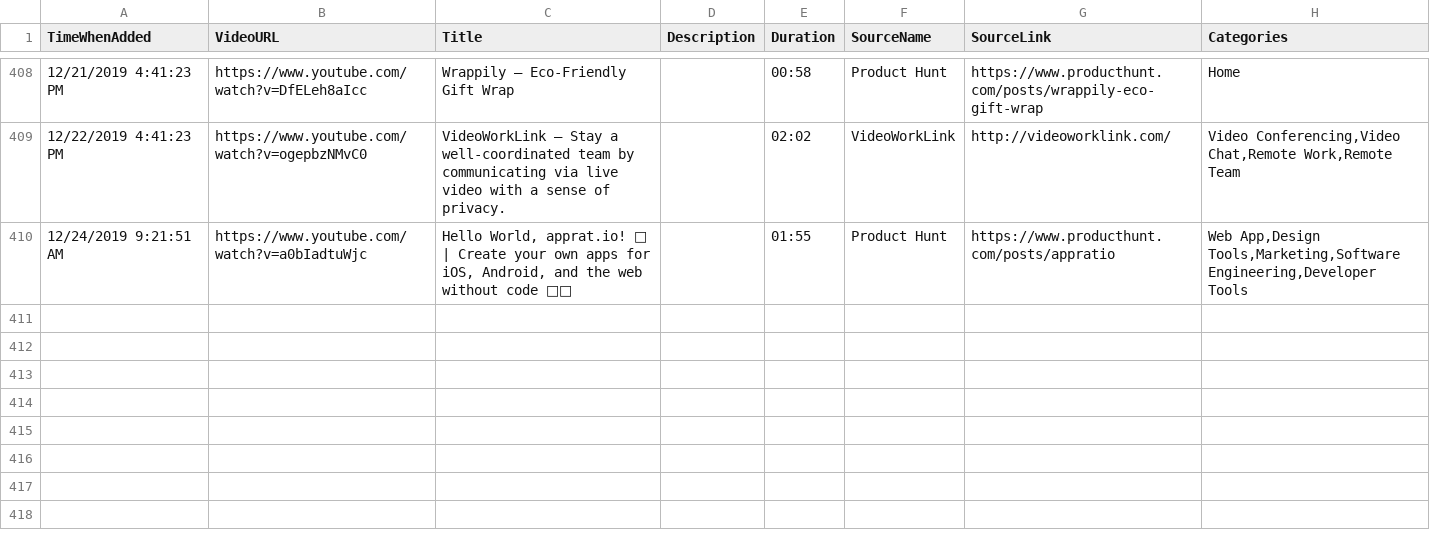
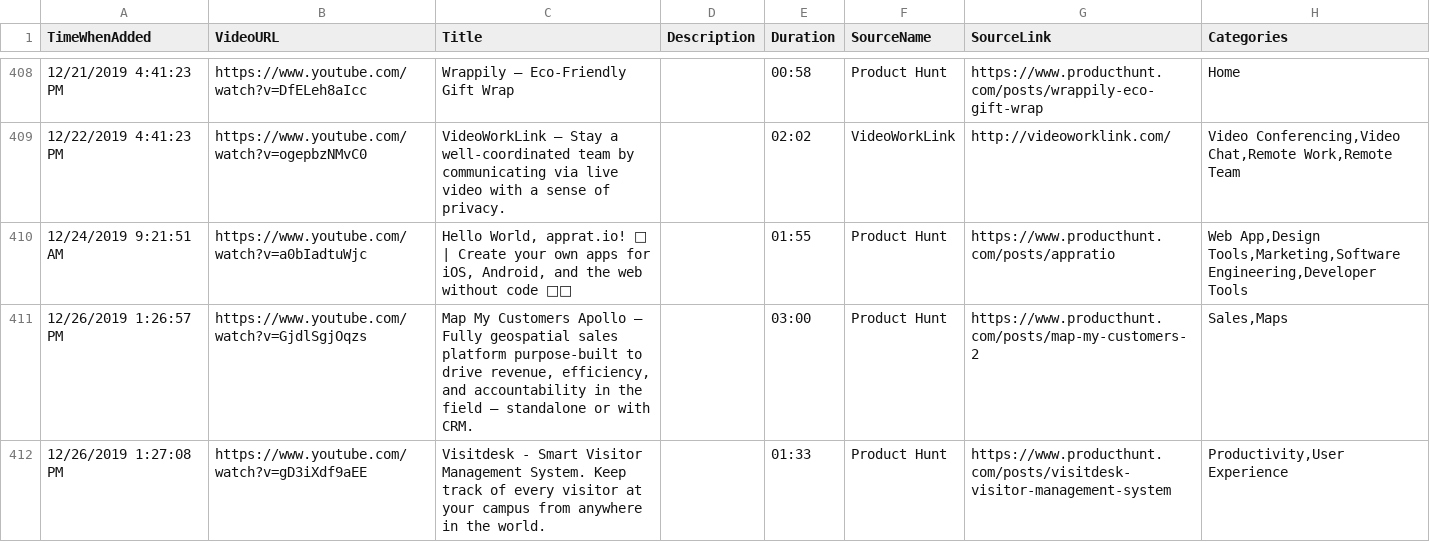
Before and after one commit to productvideostv/website, a CSV file: ProductVideosPlaylist.csv, drawn as a sheet; only a part is shown, gaps mark what is left out.

Commit message:
PH for today.

```diff
--- a/ProductVideosPlaylist.csv
+++ b/ProductVideosPlaylist.csv
@@ -410 +410,3 @@ TimeWhenAdded;VideoURL;Title;Description;Duration;SourceName;SourceLink;Categori
 12/24/2019 9:21:51 AM;https://www.youtube.com/watch?v=a0bIadtuWjc;Hello World, apprat.io! 👋 | Create your own apps for iOS, Android, and the web without code 📲🎉;;01:55;Product Hunt;https://www.producthunt.com/posts/appratio;Web App,Design Tools,Marketing,Software Engineering,Developer Tools
+12/26/2019 1:26:57 PM;https://www.youtube.com/watch?v=GjdlSgjOqzs;Map My Customers Apollo – Fully geospatial sales platform purpose-built to drive revenue, efficiency, and accountability in the field – standalone or with CRM.;;03:00;Product Hunt;https://www.producthunt.com/posts/map-my-customers-2;Sales,Maps
+12/26/2019 1:27:08 PM;https://www.youtube.com/watch?v=gD3iXdf9aEE;Visitdesk - Smart Visitor Management System. Keep track of every visitor at your campus from anywhere in the world.;;01:33;Product Hunt;https://www.producthunt.com/posts/visitdesk-visitor-management-system;Productivity,User Experience
```
